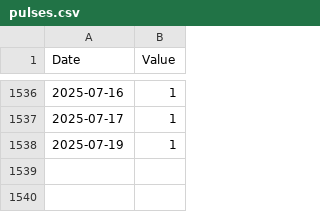
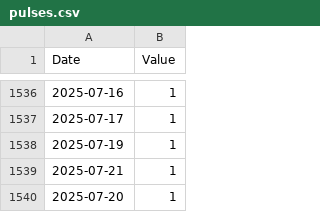
Before and after one commit to emptymalei/social-pulse, a CSV file: dashboard/data/pulses.csv, drawn as a sheet; only a part is shown, gaps mark what is left out.

```diff
--- a/dashboard/data/pulses.csv
+++ b/dashboard/data/pulses.csv
@@ -1538 +1538,3 @@ Date,Value
 2025-07-19,1
+2025-07-21,1
+2025-07-20,1
```
Also changed, not shown: dashboard/data/github/github__events.csv, dashboard/data/tech.csv, 5 other files.
